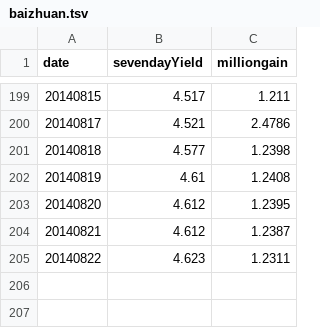
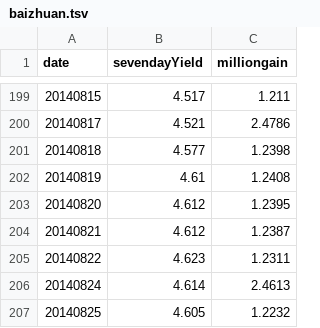
Before and after one commit to liangxu/blog, a TSV file: playground/data/baizhuan.tsv, drawn as a sheet; only a part is shown, gaps mark what is left out.

Commit message:
update baizhuan.tsv

```diff
--- a/playground/data/baizhuan.tsv
+++ b/playground/data/baizhuan.tsv
@@ -205 +205,3 @@ date	sevendayYield	milliongain
 20140822	4.623	1.2311
+20140824	4.614	2.4613
+20140825	4.605	1.2232
```
